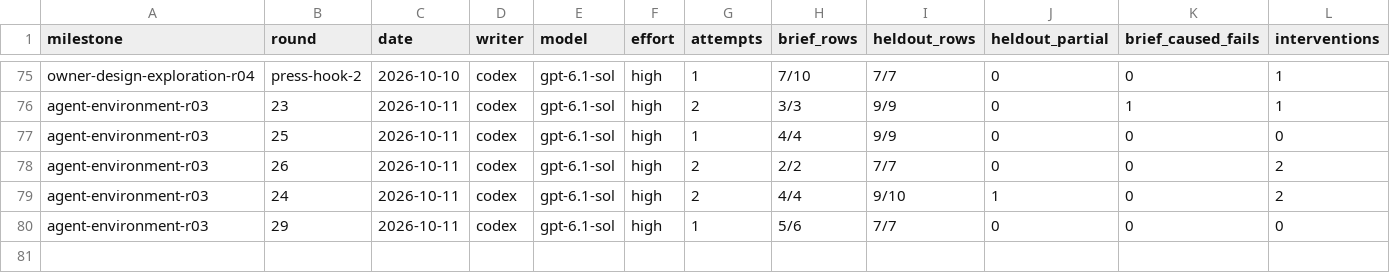
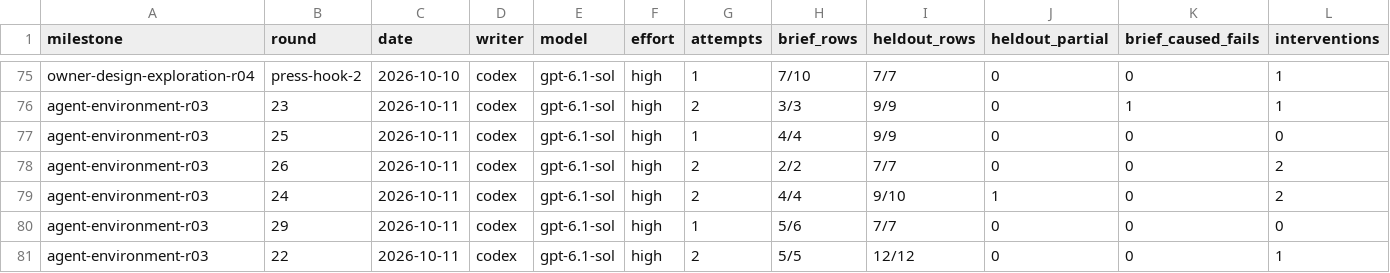
Before and after one commit to zsnqi/fitway, a TSV file: docs/phase-records/handoffs/agent-environment/rounds.tsv, drawn as a sheet; only a part is shown, gaps mark what is left out; rows hold the shown columns only; the diff names each change by its address in the sheet, - before the commit and + after, or states it on an @@ line.

```diff
--- a/docs/phase-records/handoffs/agent-environment/rounds.tsv
+++ b/docs/phase-records/handoffs/agent-environment/rounds.tsv
+row 81: agent-environment-r03 | 22 | 2026-10-11 | codex | gpt-6.1-sol | high | 2 | 5/5 | 12/12 | 0 | 0 | 1
```
Also changed, not shown: docs/phase-records/handoffs/agent-environment/findings.tsv, 1 other file.
